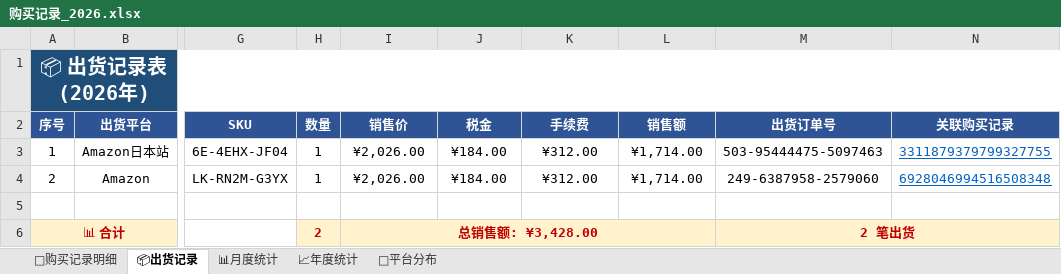
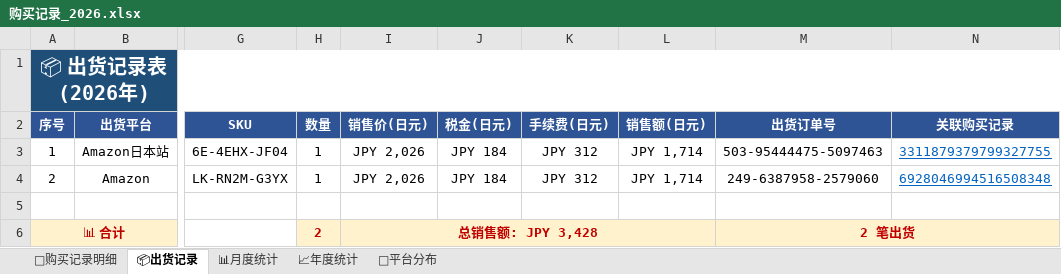
Before and after one commit to xiaoba1/amazon_record, an Excel workbook: 购买记录/归档表格/购买记录_2026.xlsx, sheet 📦出货记录, drawn as a sheet; only a part is shown, gaps mark what is left out; values as stored, in another font and other column widths than the file's, no borders; the diff names each change by its address in the sheet, - before the commit and + after, or states it on an @@ line.

```diff
--- a/购买记录/归档表格/购买记录_2026.xlsx (sheet 📦出货记录)
+++ b/购买记录/归档表格/购买记录_2026.xlsx (sheet 📦出货记录)
-I2: 销售价
+I2: 销售价(日元)
-J2: 税金
+J2: 税金(日元)
-K2: 手续费
+K2: 手续费(日元)
-L2: 销售额
+L2: 销售额(日元)
-I3:I4 (销售价(日元)): ¥2,026.00
+I3:I4 (销售价(日元)): JPY 2,026
-J3:J4 (税金(日元)): ¥184.00
+J3:J4 (税金(日元)): JPY 184
-K3:K4 (手续费(日元)): ¥312.00
+K3:K4 (手续费(日元)): JPY 312
-L3:L4 (销售额(日元)): ¥1,714.00
+L3:L4 (销售额(日元)): JPY 1,714
-I6 (销售价(日元)): 总销售额: ¥3,428.00
+I6 (销售价(日元)): 总销售额: JPY 3,428
```
Also changed, not shown: 1 other file.
